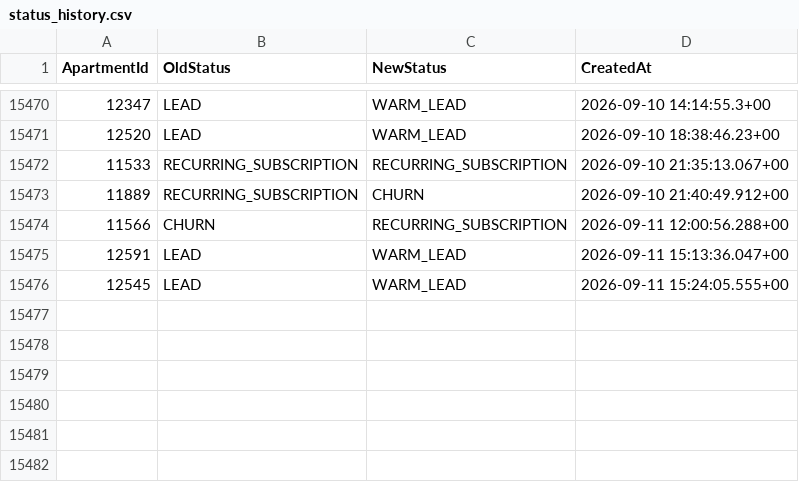
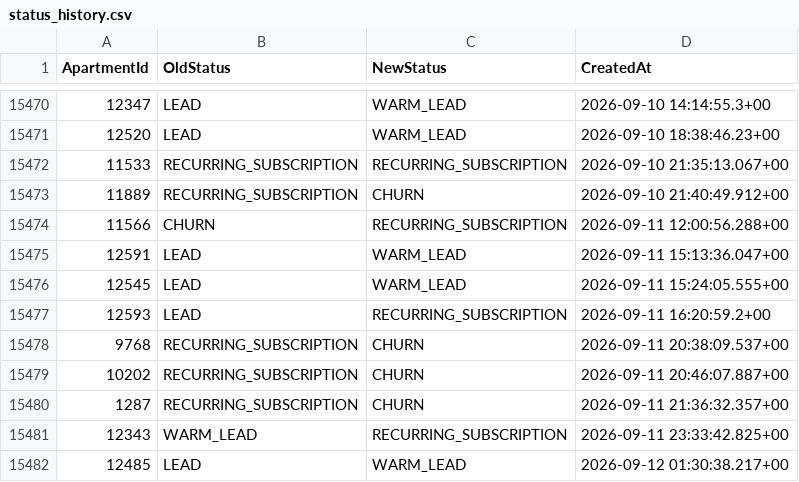
Before and after one commit to AryanGupta-Faireez/demand-dashboard, a CSV file: data/status_history.csv, drawn as a sheet; only a part is shown, gaps mark what is left out.

```diff
--- a/data/status_history.csv
+++ b/data/status_history.csv
@@ -15476 +15476,7 @@ ApartmentId,OldStatus,NewStatus,CreatedAt
 12545,LEAD,WARM_LEAD,2026-09-11 15:24:05.555+00
+12593,LEAD,RECURRING_SUBSCRIPTION,2026-09-11 16:20:59.2+00
+9768,RECURRING_SUBSCRIPTION,CHURN,2026-09-11 20:38:09.537+00
+10202,RECURRING_SUBSCRIPTION,CHURN,2026-09-11 20:46:07.887+00
+1287,RECURRING_SUBSCRIPTION,CHURN,2026-09-11 21:36:32.357+00
+12343,WARM_LEAD,RECURRING_SUBSCRIPTION,2026-09-11 23:33:42.825+00
+12485,LEAD,WARM_LEAD,2026-09-12 01:30:38.217+00
```
Also changed, not shown: data/apartments.csv, data/promotions.csv, 3 other files.
